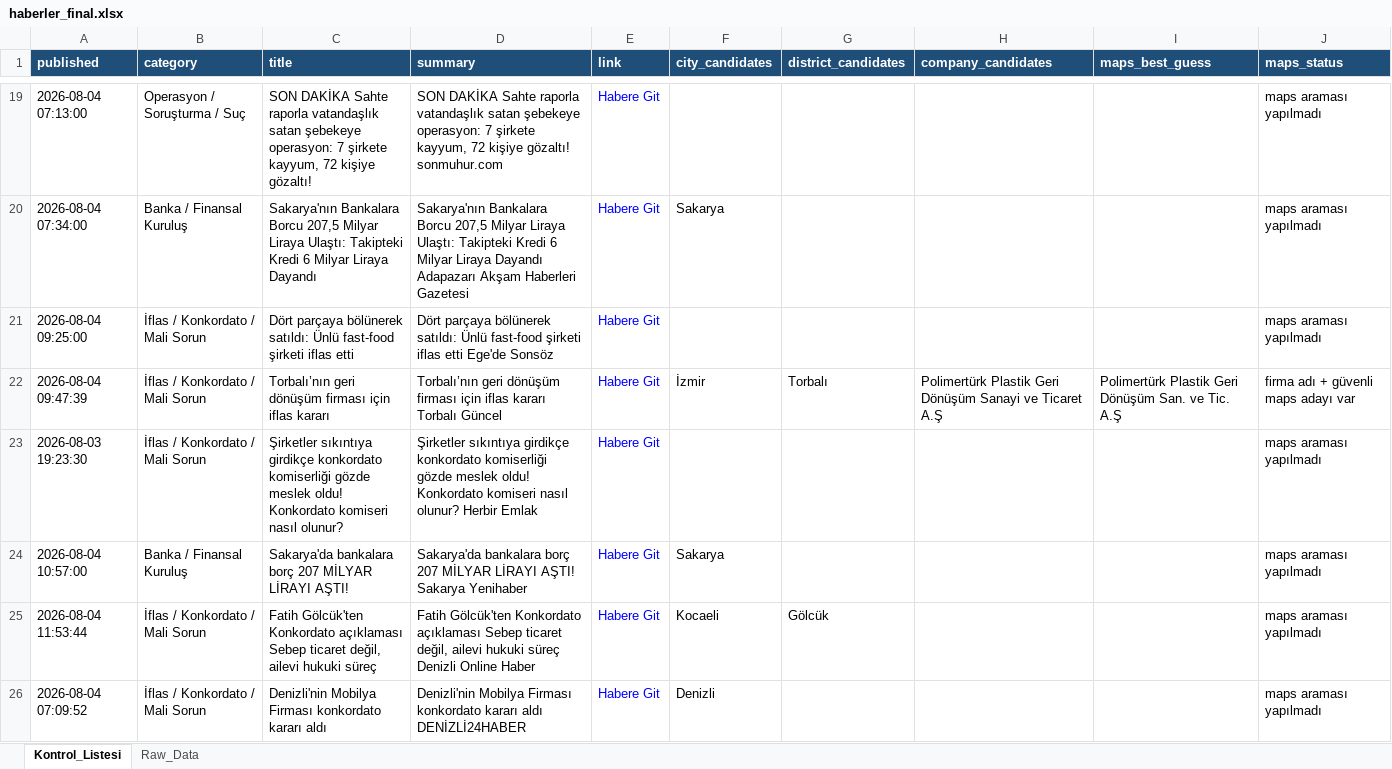
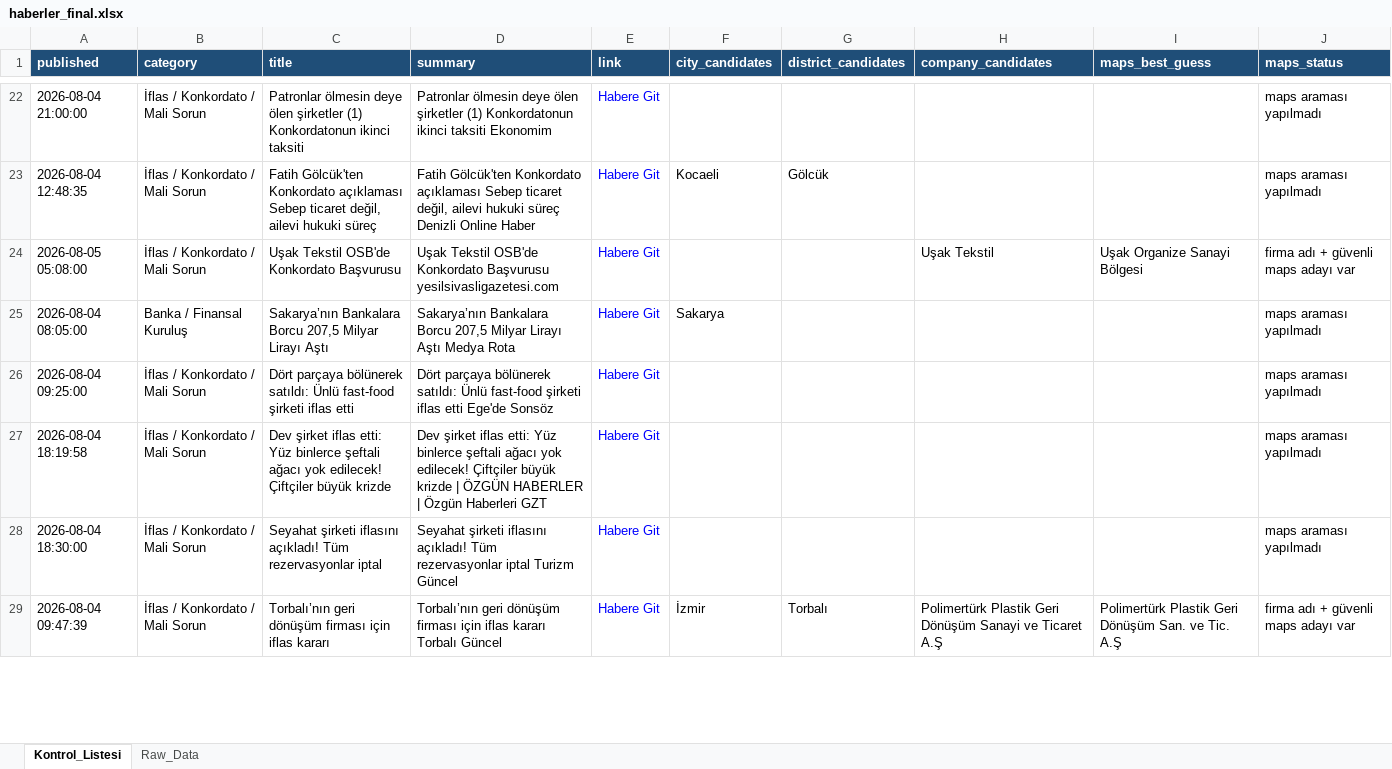
Before and after one commit to 19982109/haber-risk-monitor, an Excel workbook: data/haberler_final.xlsx, sheet Kontrol_Listesi, drawn as a sheet; only a part is shown, gaps mark what is left out; values as stored, in another font and other column widths than the file's, no borders; removed rows and columns are numbered as before the commit, all else as after; the diff covers the shown part only; the diff names each change by its address in the sheet, - before the commit and + after, or states it on an @@ line.

```diff
--- a/data/haberler_final.xlsx (sheet Kontrol_Listesi)
+++ b/data/haberler_final.xlsx (sheet Kontrol_Listesi)
-A22 (published): 2026-08-04 07:13:00
+A22 (published): 2026-08-04 21:00:00
-B22 (category): Operasyon / Soruşturma / Suç
+B22 (category): İflas / Konkordato / Mali Sorun
-C22 (title): SON DAKİKA Sahte raporla vatandaşlık satan şebekeye operasyon: 7 şirkete kayyum, 72 kişiye gözaltı!
+C22 (title): Patronlar ölmesin deye ölen şirketler (1) Konkordatonun ikinci taksiti
-D22 (summary): SON DAKİKA Sahte raporla vatandaşlık satan şebekeye operasyon: 7 şirkete kayyum, 72 kişiye gözaltı! sonmuhur.com
+D22 (summary): Patronlar ölmesin deye ölen şirketler (1) Konkordatonun ikinci taksiti Ekonomim
+row 23: 2026-08-04 12:48:35 | İflas / Konkordato / Mali Sorun | Fatih Gölcük'ten Konkordato açıklaması Sebep ticaret değil, ailevi hukuki süreç | Fatih Gölcük'ten Konkordato açıklaması Sebep ticaret değil, ailevi hukuki süreç Denizli Online Haber | Habere Git | Kocaeli | Gölcük |  |  | maps araması yapılmadı
+row 24: 2026-08-05 05:08:00 | İflas / Konkordato / Mali Sorun | Uşak Tekstil OSB'de Konkordato Başvurusu | Uşak Tekstil OSB'de Konkordato Başvurusu yesilsivasligazetesi.com | Habere Git |  |  | Uşak Tekstil | Uşak Organize Sanayi Bölgesi | firma adı + güvenli maps adayı var
-A25 (published): 2026-08-04 07:34:00
+A25 (published): 2026-08-04 08:05:00
-C25 (title): Sakarya'nın Bankalara Borcu 207,5 Milyar Liraya Ulaştı: Takipteki Kredi 6 Milyar Liraya Dayandı
+C25 (title): Sakarya’nın Bankalara Borcu 207,5 Milyar Lirayı Aştı
-D25 (summary): Sakarya'nın Bankalara Borcu 207,5 Milyar Liraya Ulaştı: Takipteki Kredi 6 Milyar Liraya Dayandı Adapazarı Akşam Haberleri Gazetesi
+D25 (summary): Sakarya’nın Bankalara Borcu 207,5 Milyar Lirayı Aştı Medya Rota
+row 27: 2026-08-04 18:19:58 | İflas / Konkordato / Mali Sorun | Dev şirket iflas etti: Yüz binlerce şeftali ağacı yok edilecek! Çiftçiler büyük krizde | Dev şirket iflas etti: Yüz binlerce şeftali ağacı yok edilecek! Çiftçiler büyük krizde | ÖZGÜN HABERLER | Özgün Haberleri GZT | Habere Git |  |  |  |  | maps araması yapılmadı
+row 28: 2026-08-04 18:30:00 | İflas / Konkordato / Mali Sorun | Seyahat şirketi iflasını açıkladı! Tüm rezervasyonlar iptal | Seyahat şirketi iflasını açıkladı! Tüm rezervasyonlar iptal Turizm Güncel | Habere Git |  |  |  |  | maps araması yapılmadı
-row 23: 2026-08-03 19:23:30 | İflas / Konkordato / Mali Sorun | Şirketler sıkıntıya girdikçe konkordato komiserliği gözde meslek oldu! Konkordato komiseri nasıl olunur? | Şirketler sıkıntıya girdikçe konkordato komiserliği gözde meslek oldu! Konkordato komiseri nasıl olunur? Herbir Emlak | Habere Git |  |  |  |  | maps araması yapılmadı
-row 24: 2026-08-04 10:57:00 | Banka / Finansal Kuruluş | Sakarya'da bankalara borç 207 MİLYAR LİRAYI AŞTI! | Sakarya'da bankalara borç 207 MİLYAR LİRAYI AŞTI! Sakarya Yenihaber | Habere Git | Sakarya |  |  |  | maps araması yapılmadı
-row 25: 2026-08-04 11:53:44 | İflas / Konkordato / Mali Sorun | Fatih Gölcük'ten Konkordato açıklaması Sebep ticaret değil, ailevi hukuki süreç | Fatih Gölcük'ten Konkordato açıklaması Sebep ticaret değil, ailevi hukuki süreç Denizli Online Haber | Habere Git | Kocaeli | Gölcük |  |  | maps araması yapılmadı
-row 26: 2026-08-04 07:09:52 | İflas / Konkordato / Mali Sorun | Denizli'nin Mobilya Firması konkordato kararı aldı | Denizli'nin Mobilya Firması konkordato kararı aldı DENİZLİ24HABER | Habere Git | Denizli |  |  |  | maps araması yapılmadı
```
Also changed, not shown: 19 added rows, 26 removed rows, 2 moved rows and 21 edited cells elsewhere in this sheet, sheet Raw_Data, 1 other file.
